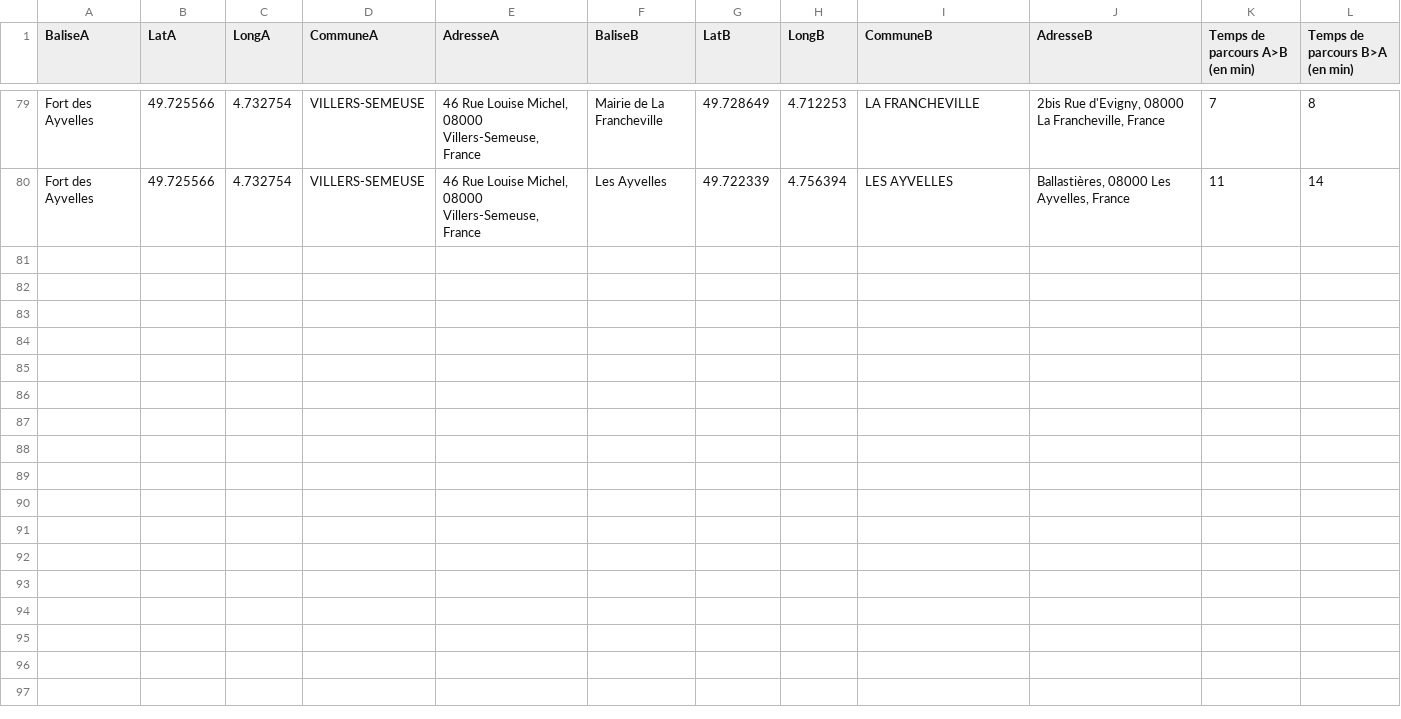
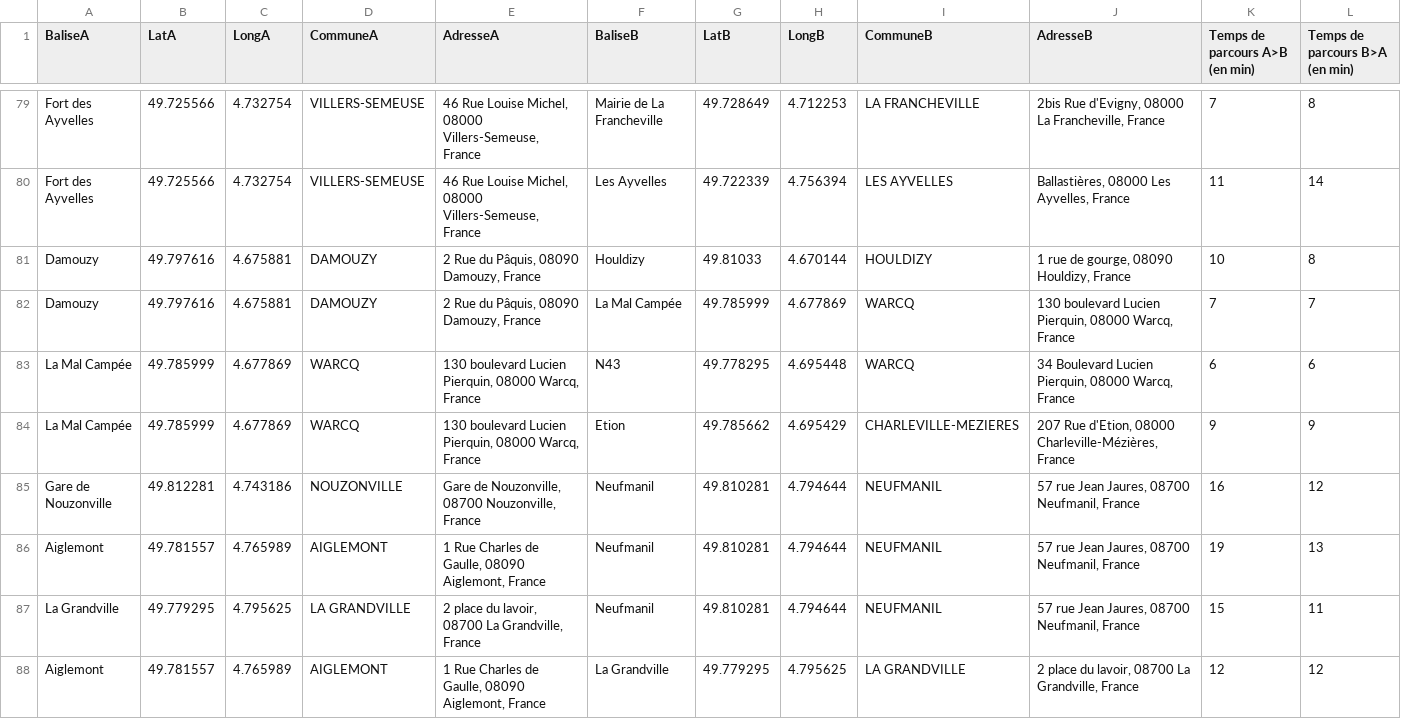
Before and after one commit to Flav-ien/Carte_des_temps_de_parcours_velo_Charleville, a CSV file: ListeTempsParcours_Carte_Temps_parcours_velo_Charleville.csv, drawn as a sheet; only a part is shown, gaps mark what is left out; the diff covers the shown part only; the diff names each change by its address in the sheet, - before the commit and + after, or states it on an @@ line.

Commit message:
Update ListeTempsParcours_Carte_Temps_parcours_velo_Charleville.csv

```diff
--- a/ListeTempsParcours_Carte_Temps_parcours_velo_Charleville.csv
+++ b/ListeTempsParcours_Carte_Temps_parcours_velo_Charleville.csv
+row 81: Damouzy | 49.797616 | 4.675881 | DAMOUZY | 2 Rue du Pâquis, 08090 Damouzy, France | Houldizy | 49.81033 | 4.670144 | HOULDIZY | 1 rue de gourge, 08090 Houldizy, France | 10 | 8
+row 82: Damouzy | 49.797616 | 4.675881 | DAMOUZY | 2 Rue du Pâquis, 08090 Damouzy, France | La Mal Campée | 49.785999 | 4.677869 | WARCQ | 130 boulevard Lucien Pierquin, 08000 Warcq, France | 7 | 7
+row 83: La Mal Campée | 49.785999 | 4.677869 | WARCQ | 130 boulevard Lucien Pierquin, 08000 Warcq, France | N43 | 49.778295 | 4.695448 | WARCQ | 34 Boulevard Lucien Pierquin, 08000 Warcq, France | 6 | 6
+row 84: La Mal Campée | 49.785999 | 4.677869 | WARCQ | 130 boulevard Lucien Pierquin, 08000 Warcq, France | Etion | 49.785662 | 4.695429 | CHARLEVILLE-MEZIERES | 207 Rue d'Etion, 08000 Charleville-Mézières, France | 9 | 9
+row 85: Gare de Nouzonville | 49.812281 | 4.743186 | NOUZONVILLE | Gare de Nouzonville, 08700 Nouzonville, France | Neufmanil | 49.810281 | 4.794644 | NEUFMANIL | 57 rue Jean Jaures, 08700 Neufmanil, France | 16 | 12
+row 86: Aiglemont | 49.781557 | 4.765989 | AIGLEMONT | 1 Rue Charles de Gaulle, 08090 Aiglemont, France | Neufmanil | 49.810281 | 4.794644 | NEUFMANIL | 57 rue Jean Jaures, 08700 Neufmanil, France | 19 | 13
+row 87: La Grandville | 49.779295 | 4.795625 | LA GRANDVILLE | 2 place du lavoir, 08700 La Grandville, France | Neufmanil | 49.810281 | 4.794644 | NEUFMANIL | 57 rue Jean Jaures, 08700 Neufmanil, France | 15 | 11
+row 88: Aiglemont | 49.781557 | 4.765989 | AIGLEMONT | 1 Rue Charles de Gaulle, 08090 Aiglemont, France | La Grandville | 49.779295 | 4.795625 | LA GRANDVILLE | 2 place du lavoir, 08700 La Grandville, France | 12 | 12
```
Also changed, not shown: 8 added rows elsewhere in this file.
